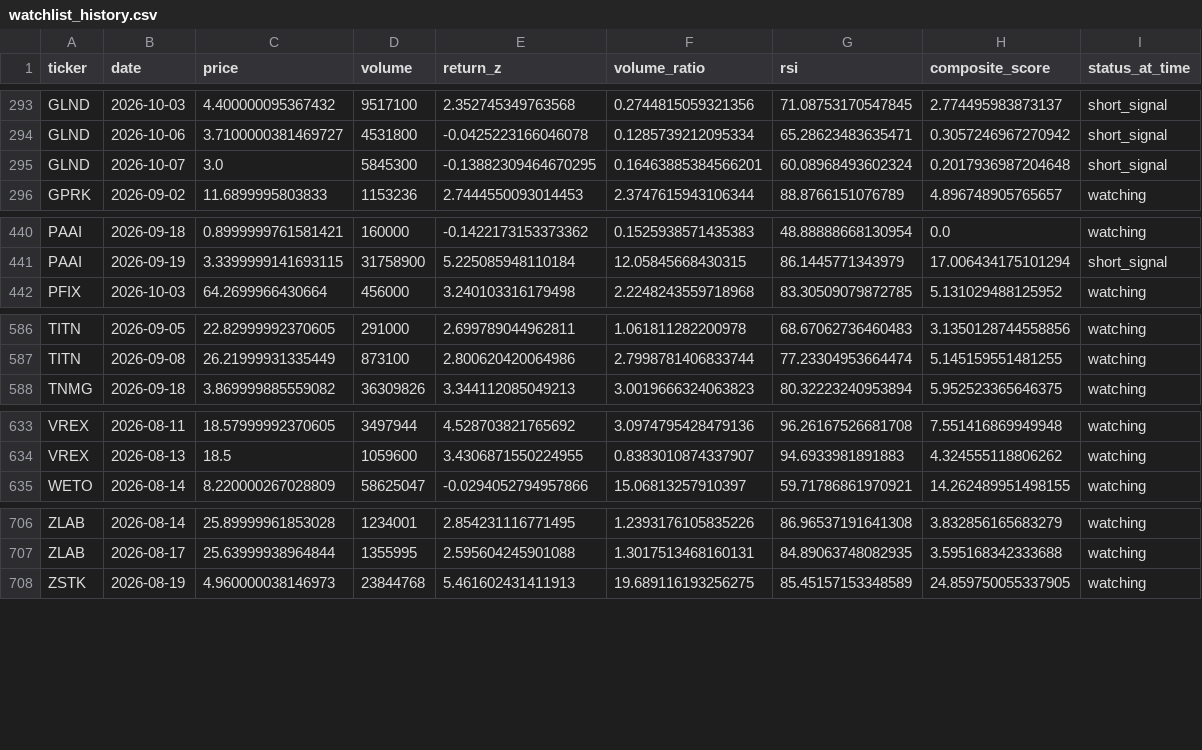
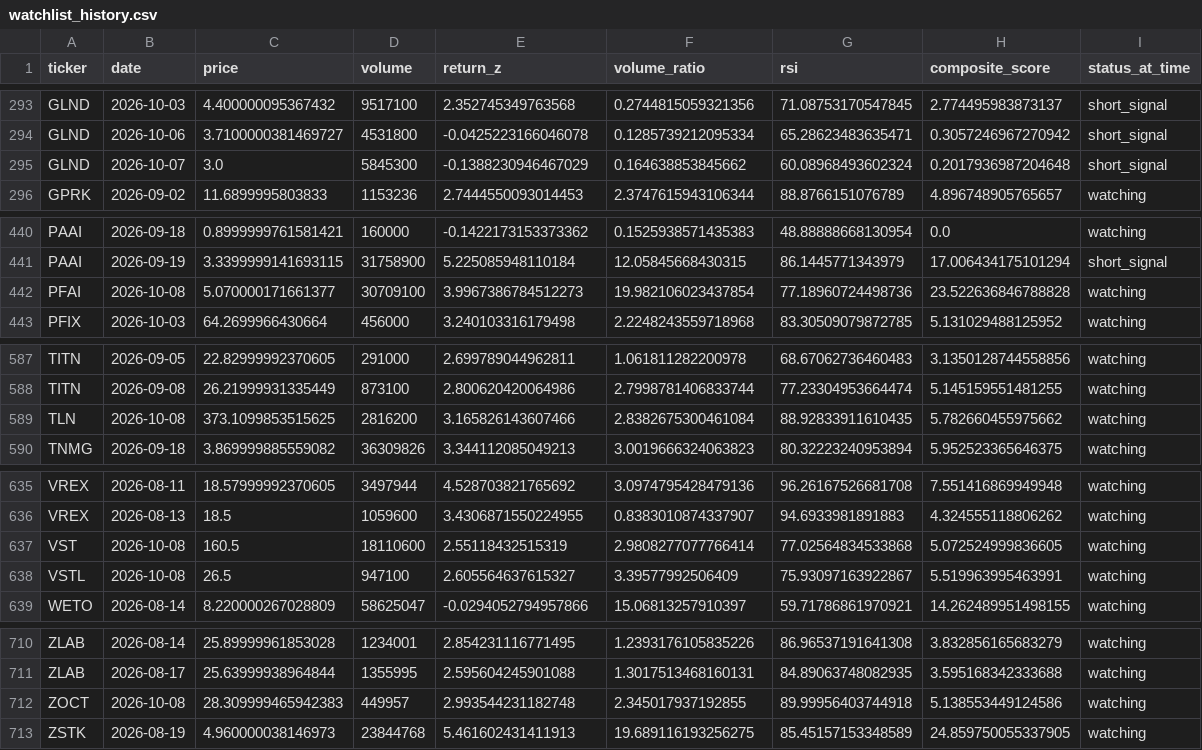
Before and after one commit to kgb1970-gh/stock-crash-tracker, a CSV file: data/watchlist_history.csv, drawn as a sheet; only a part is shown, gaps mark what is left out; the diff covers the shown part only.

```diff
--- a/data/watchlist_history.csv
+++ b/data/watchlist_history.csv
@@ -294,3 +294,3 @@ GLND,2026-10-03,4.400000095367432,9517100,2.352745349763568,0.2744815059321356,7
 GLND,2026-10-06,3.7100000381469727,4531800,-0.0425223166046078,0.1285739212095334,65.28623483635471,0.3057246967270942,short_signal
-GLND,2026-10-07,3.0,5845300,-0.13882309464670295,0.16463885384566201,60.08968493602324,0.2017936987204648,short_signal
+GLND,2026-10-07,3.0,5845300,-0.1388230946467029,0.164638853845662,60.08968493602324,0.2017936987204648,short_signal
 GPRK,2026-09-02,11.6899995803833,1153236,2.7444550093014453,2.3747615943106344,88.8766151076789,4.896748905765657,watching
@@ -441,2 +441,3 @@ PAAI,2026-09-18,0.8999999761581421,160000,-0.1422173153373362,0.1525938571435383
 PAAI,2026-09-19,3.3399999141693115,31758900,5.225085948110184,12.05845668430315,86.1445771343979,17.006434175101294,short_signal
+PFAI,2026-10-08,5.070000171661377,30709100,3.9967386784512273,19.982106023437854,77.18960724498736,23.522636846788828,watching
 PFIX,2026-10-03,64.2699966430664,456000,3.240103316179498,2.2248243559718968,83.30509079872785,5.131029488125952,watching
@@ -587,2 +588,3 @@ TITN,2026-09-05,22.82999992370605,291000,2.699789044962811,1.061811282200978,68.
 TITN,2026-09-08,26.21999931335449,873100,2.800620420064986,2.7998781406833744,77.23304953664474,5.145159551481255,watching
+TLN,2026-10-08,373.1099853515625,2816200,3.165826143607466,2.8382675300461084,88.92833911610435,5.782660455975662,watching
 TNMG,2026-09-18,3.869999885559082,36309826,3.344112085049213,3.0019666324063823,80.32223240953894,5.952523365646375,watching
@@ -634,2 +636,4 @@ VREX,2026-08-11,18.57999992370605,3497944,4.528703821765692,3.0974795428479136,9
 VREX,2026-08-13,18.5,1059600,3.4306871550224955,0.8383010874337907,94.6933981891883,4.324555118806262,watching
+VST,2026-10-08,160.5,18110600,2.55118432515319,2.9808277077766414,77.02564834533868,5.072524999836605,watching
+VSTL,2026-10-08,26.5,947100,2.605564637615327,3.39577992506409,75.93097163922867,5.519963995463991,watching
 WETO,2026-08-14,8.220000267028809,58625047,-0.0294052794957866,15.06813257910397,59.71786861970921,14.262489951498155,watching
@@ -707,2 +711,3 @@ ZLAB,2026-08-14,25.89999961853028,1234001,2.854231116771495,1.2393176105835226,8
 ZLAB,2026-08-17,25.63999938964844,1355995,2.595604245901088,1.3017513468160131,84.89063748082935,3.595168342333688,watching
+ZOCT,2026-10-08,28.309999465942383,449957,2.993544231182748,2.345017937192855,89.99956403744918,5.138553449124586,watching
 ZSTK,2026-08-19,4.960000038146973,23844768,5.461602431411913,19.689116193256275,85.45157153348589,24.859750055337905,watching
```
Also changed, not shown: 4 edited cells elsewhere in this file, data/alerts.csv, data/watchlist.csv.
